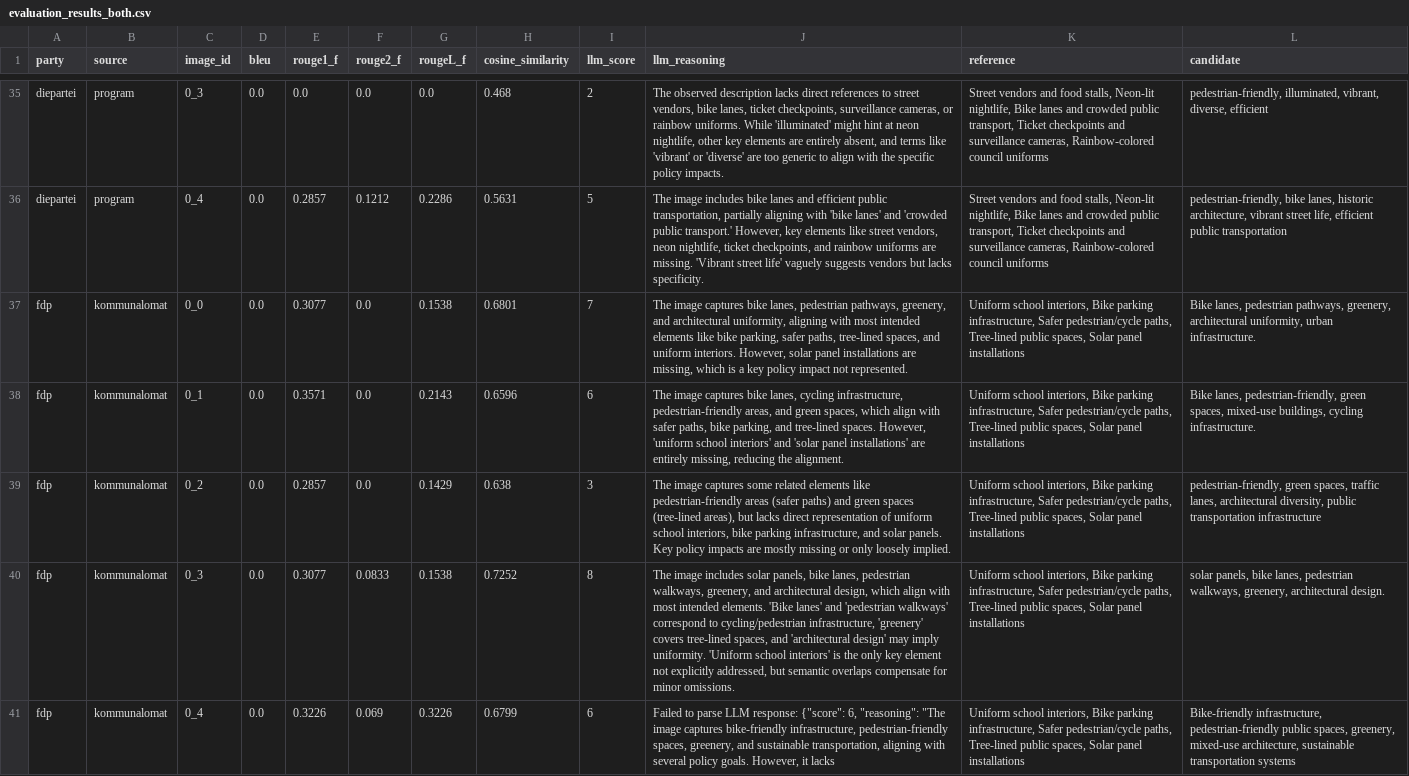
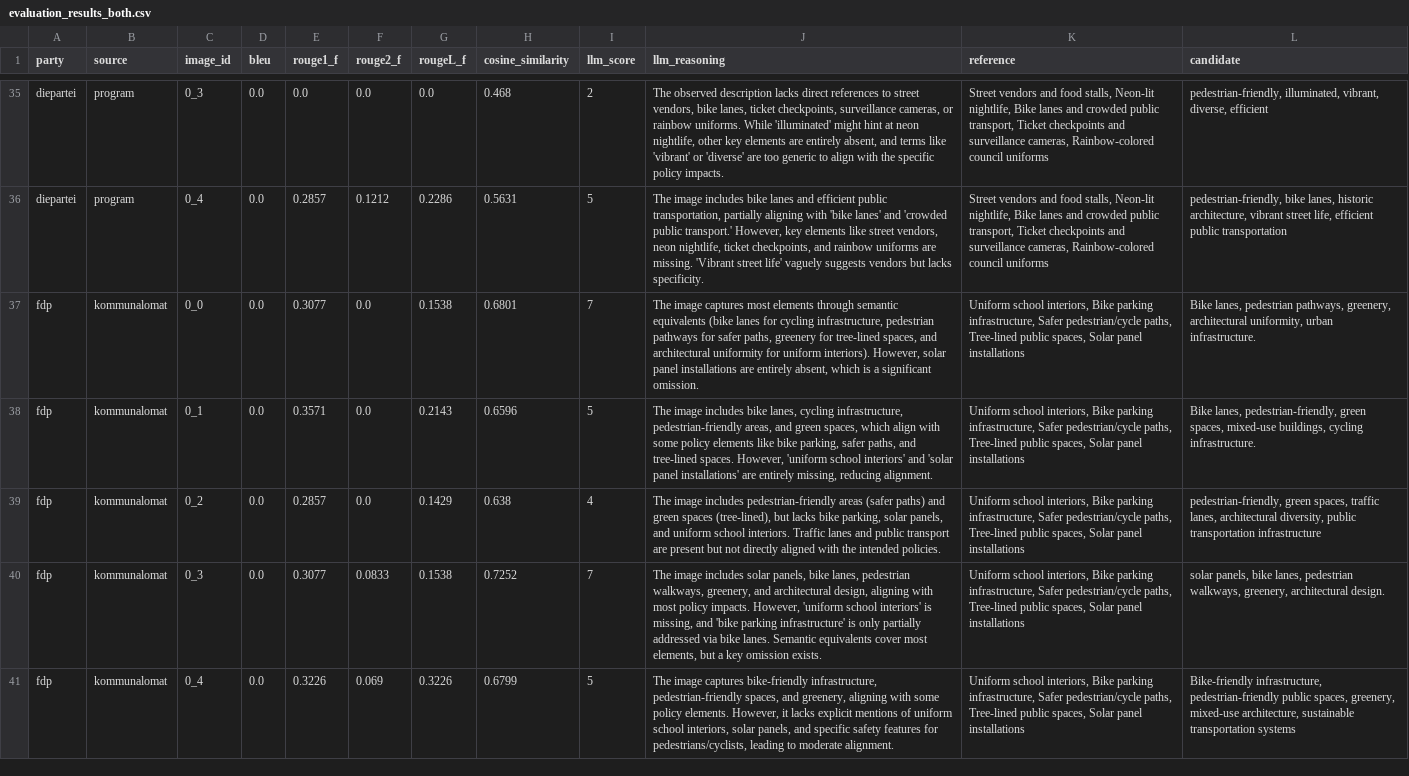
Before and after one commit to youngaileadersdortmund/dortmund-wahl-ki, a CSV file: src/frontend/public/political_content_2025/evaluations/evaluation_results_both.csv, drawn as a sheet; only a part is shown, gaps mark what is left out; the diff covers the shown part only; the diff names each change by its address in the sheet, - before the commit and + after, or states it on an @@ line.

```diff
--- a/src/frontend/public/political_content_2025/evaluations/evaluation_results_both.csv
+++ b/src/frontend/public/political_content_2025/evaluations/evaluation_results_both.csv
-J37 (llm_reasoning): …image captures bike lanes, pedestrian pathways, greenery, and architectural uniformity, aligning with most intended elements like bike parking, safer paths, tree-lined spaces, and uniform interiors. However, solar panel installations are missing, which is a key policy impact not represented.
+J37 (llm_reasoning): …image captures most elements through semantic equivalents (bike lanes for cycling infrastructure, pedestrian pathways for safer paths, greenery for tree-lined spaces, and architectural uniformity for uniform interiors). However, solar panel installations are entirely absent, which is a significant omission.
-I38 (llm_score): 6
+I38 (llm_score): 5
-J38 (llm_reasoning): The image captures bike lanes, cycling infrastructure, pedestrian-friendly areas, and green spaces, which align with safer paths, bike parking, and tree-lined spaces. However, 'uniform school interiors' and 'solar panel installations' are entirely missing, reducing the alignment.
+J38 (llm_reasoning): The image includes bike lanes, cycling infrastructure, pedestrian-friendly areas, and green spaces, which align with some policy elements like bike parking, safer paths, and tree-lined spaces. However, 'uniform school interiors' and 'solar panel installations' are entirely missing, reducing alignment.
-I39 (llm_score): 3
+I39 (llm_score): 4
-J39 (llm_reasoning): The image captures some related elements like pedestrian-friendly areas (safer paths) and green spaces (tree-lined areas), but lacks direct representation of uniform school interiors, bike parking infrastructure, and solar panels. Key policy impacts are mostly missing or only loosely implied.
+J39 (llm_reasoning): The image includes pedestrian-friendly areas (safer paths) and green spaces (tree-lined), but lacks bike parking, solar panels, and uniform school interiors. Traffic lanes and public transport are present but not directly aligned with the intended policies.
-I40 (llm_score): 8
+I40 (llm_score): 7
-J40 (llm_reasoning): …architectural design, which align with most intended elements. 'Bike lanes' and 'pedestrian walkways' correspond to cycling/pedestrian infrastructure, 'greenery' covers tree-lined spaces, and 'architectural design' may imply uniformity. 'Uniform school interiors' is the only key element not explicitly addressed, but semantic overlaps compensate for minor omissions.
+J40 (llm_reasoning): …architectural design, aligning with most policy impacts. However, 'uniform school interiors' is missing, and 'bike parking infrastructure' is only partially addressed via bike lanes. Semantic equivalents cover most elements, but a key omission exists.
-I41 (llm_score): 6
+I41 (llm_score): 5
-J41 (llm_reasoning): Failed to parse LLM response: {"score": 6, "reasoning": "The image captures bike-friendly infrastructure, pedestrian-friendly spaces, greenery, and sustainable transportation, aligning with several policy goals. However, it lacks
+J41 (llm_reasoning): The image captures bike-friendly infrastructure, pedestrian-friendly spaces, and greenery, aligning with some policy elements. However, it lacks explicit mentions of uniform school interiors, solar panels, and specific safety features for pedestrians/cyclists, leading to moderate alignment.
```
Also changed, not shown: 17 edited cells elsewhere in this file, 3 other files.
